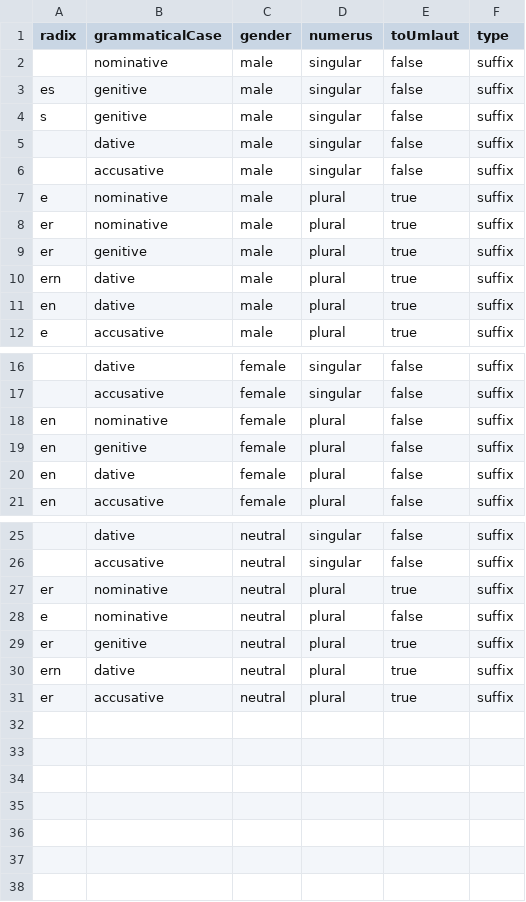
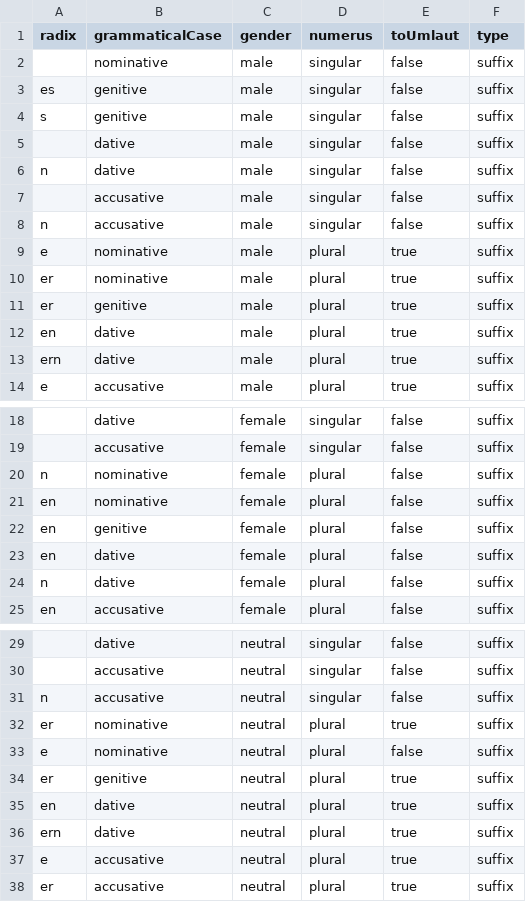
Before and after one commit to Rex2002/songGenerator, a CSV file: src/main/resources/dictionary/declinatedAffixes.csv, drawn as a sheet; only a part is shown, gaps mark what is left out; the diff names each change by its address in the sheet, - before the commit and + after, or states it on an @@ line.

Commit message:
Update declinatedAffixes.csv

```diff
--- a/src/main/resources/dictionary/declinatedAffixes.csv
+++ b/src/main/resources/dictionary/declinatedAffixes.csv
+row 6: n | dative | male | singular | false | suffix
+row 8: n | accusative | male | singular | false | suffix
@@ row 11 moved to row 12: en @@
+row 20: n | nominative | female | plural | false | suffix
+row 24: n | dative | female | plural | false | suffix
+row 31: n | accusative | neutral | singular | false | suffix
+row 35: en | dative | neutral | plural | true | suffix
+row 37: e | accusative | neutral | plural | true | suffix
```
